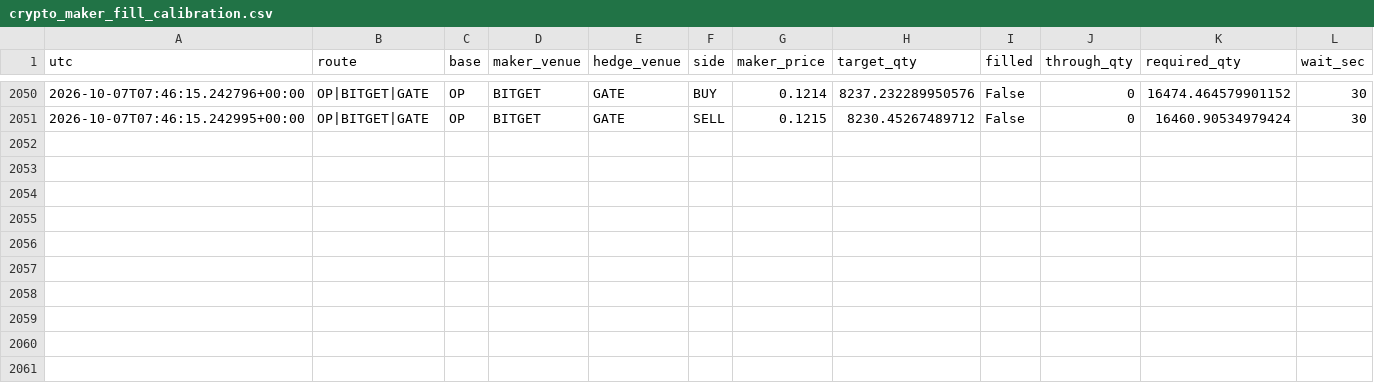
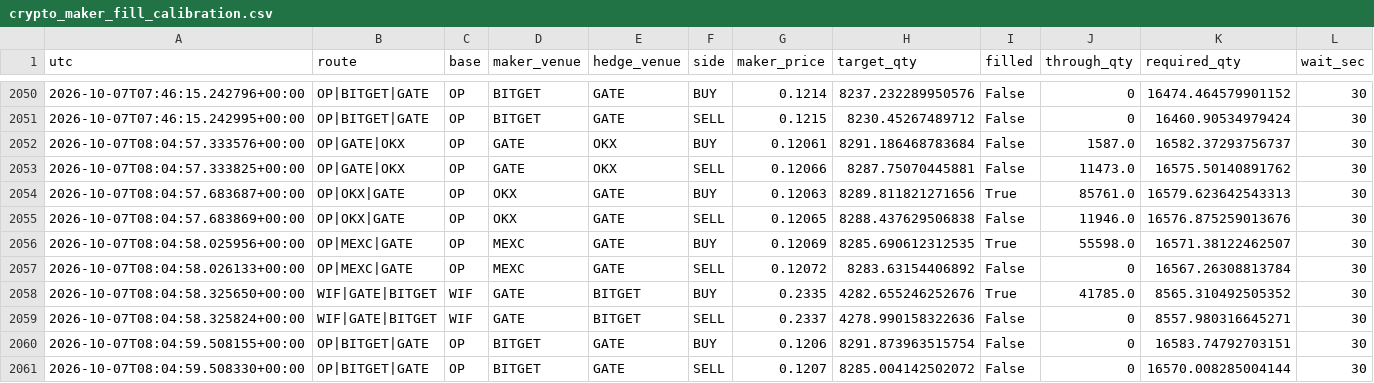
Before and after one commit to actforfoto-rgb/ETRN, a CSV file: NORM_LAB/ARBITRAGE_RADAR/production/event_state/crypto_maker_fill_calibration.csv, drawn as a sheet; only a part is shown, gaps mark what is left out; rows hold the shown columns only; the diff names each change by its address in the sheet, - before the commit and + after, or states it on an @@ line.

```diff
--- a/NORM_LAB/ARBITRAGE_RADAR/production/event_state/crypto_maker_fill_calibration.csv
+++ b/NORM_LAB/ARBITRAGE_RADAR/production/event_state/crypto_maker_fill_calibration.csv
+row 2052: 2026-10-07T08:04:57.333576+00:00 | OP|GATE|OKX | OP | GATE | OKX | BUY | 0.12061 | 8291.186468783684 | False | 1587.0 | 16582.37293756737 | 30
+row 2053: 2026-10-07T08:04:57.333825+00:00 | OP|GATE|OKX | OP | GATE | OKX | SELL | 0.12066 | 8287.75070445881 | False | 11473.0 | 16575.50140891762 | 30
+row 2054: 2026-10-07T08:04:57.683687+00:00 | OP|OKX|GATE | OP | OKX | GATE | BUY | 0.12063 | 8289.811821271656 | True | 85761.0 | 16579.623642543313 | 30
+row 2055: 2026-10-07T08:04:57.683869+00:00 | OP|OKX|GATE | OP | OKX | GATE | SELL | 0.12065 | 8288.437629506838 | False | 11946.0 | 16576.875259013676 | 30
+row 2056: 2026-10-07T08:04:58.025956+00:00 | OP|MEXC|GATE | OP | MEXC | GATE | BUY | 0.12069 | 8285.690612312535 | True | 55598.0 | 16571.38122462507 | 30
+row 2057: 2026-10-07T08:04:58.026133+00:00 | OP|MEXC|GATE | OP | MEXC | GATE | SELL | 0.12072 | 8283.63154406892 | False | 0 | 16567.26308813784 | 30
+row 2058: 2026-10-07T08:04:58.325650+00:00 | WIF|GATE|BITGET | WIF | GATE | BITGET | BUY | 0.2335 | 4282.655246252676 | True | 41785.0 | 8565.310492505352 | 30
+row 2059: 2026-10-07T08:04:58.325824+00:00 | WIF|GATE|BITGET | WIF | GATE | BITGET | SELL | 0.2337 | 4278.990158322636 | False | 0 | 8557.980316645271 | 30
+row 2060: 2026-10-07T08:04:59.508155+00:00 | OP|BITGET|GATE | OP | BITGET | GATE | BUY | 0.1206 | 8291.873963515754 | False | 0 | 16583.74792703151 | 30
+row 2061: 2026-10-07T08:04:59.508330+00:00 | OP|BITGET|GATE | OP | BITGET | GATE | SELL | 0.1207 | 8285.004142502072 | False | 0 | 16570.008285004144 | 30
```
Also changed, not shown: 7 other files.
